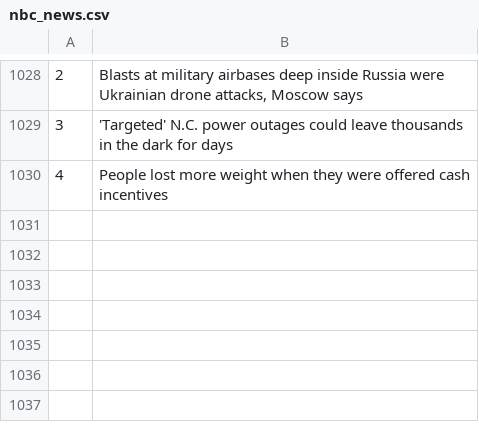
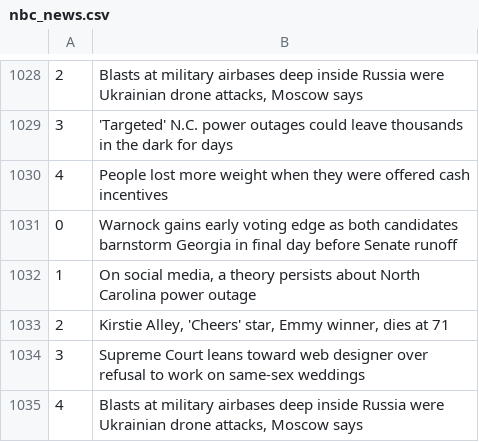
Before and after one commit to drishyatm/news_scrape, a CSV file: nbc_news.csv, drawn as a sheet; only a part is shown, gaps mark what is left out.

```diff
--- a/nbc_news.csv
+++ b/nbc_news.csv
@@ -1030 +1030,6 @@
 4,People lost more weight when they were offered cash incentives
+0,Warnock gains early voting edge as both candidates barnstorm Georgia in final day before Senate runoff
+1,"On social media, a theory persists about North Carolina power outage"
+2,"Kirstie Alley, 'Cheers' star, Emmy winner, dies at 71 "
+3,Supreme Court leans toward web designer over refusal to work on same-sex weddings
+4,"Blasts at military airbases deep inside Russia were Ukrainian drone attacks, Moscow says"
```
Also changed, not shown: headline_nytimes.csv.
